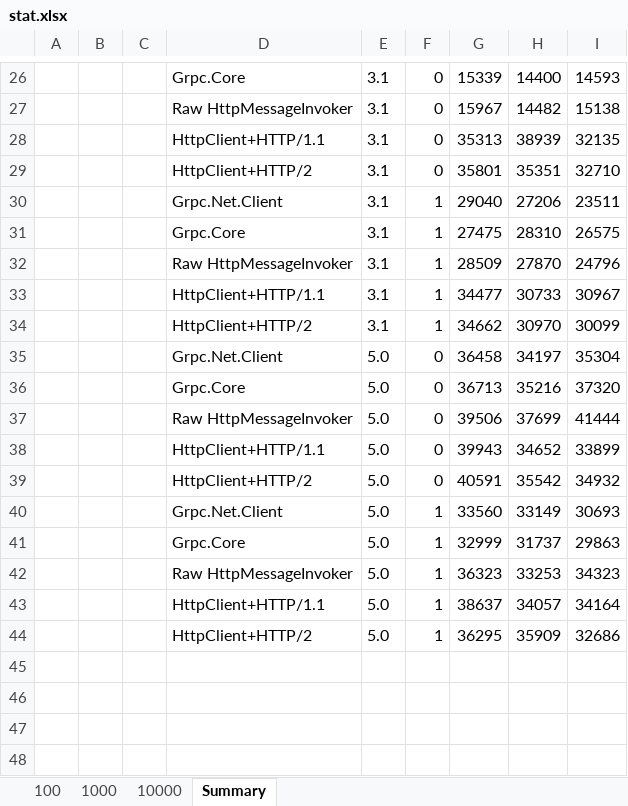
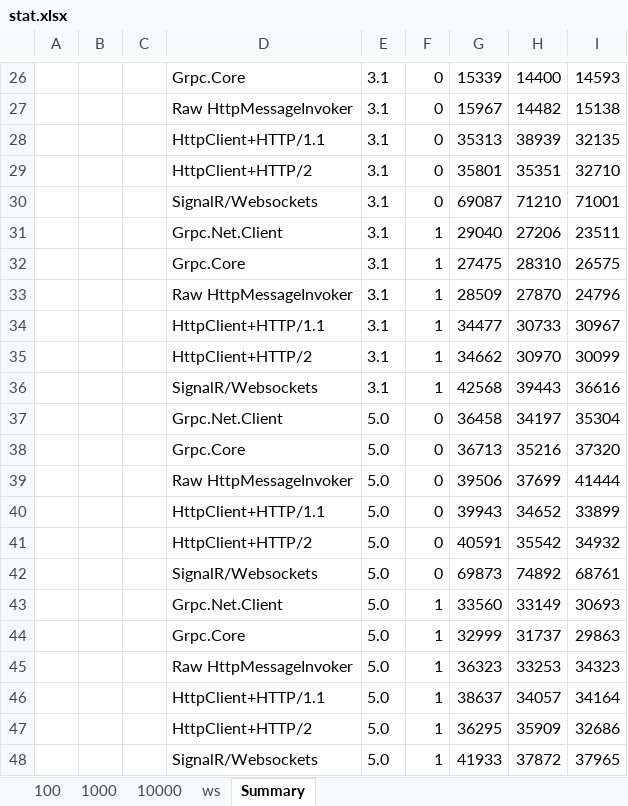
Before and after one commit to vlpereva/Http2Perf, an Excel workbook: stat.xlsx, sheet Summary, drawn as a sheet; only a part is shown, gaps mark what is left out; values as stored, in another font and other column widths than the file's, no borders; conditional formats not drawn; the diff names each change by its address in the sheet, - before the commit and + after, or states it on an @@ line.

```diff
--- a/stat.xlsx (sheet Summary)
+++ b/stat.xlsx (sheet Summary)
+sheet tab: ws
+row 30:  |  |  | SignalR/Websockets | 3.1 | 0 | 69087 | 71210 | 71001
+row 36:  |  |  | SignalR/Websockets | 3.1 | 1 | 42568 | 39443 | 36616
+row 42:  |  |  | SignalR/Websockets | 5.0 | 0 | 69873 | 74892 | 68761
+row 48:  |  |  | SignalR/Websockets | 5.0 | 1 | 41933 | 37872 | 37965
```
Also changed, not shown: 1 other file.
